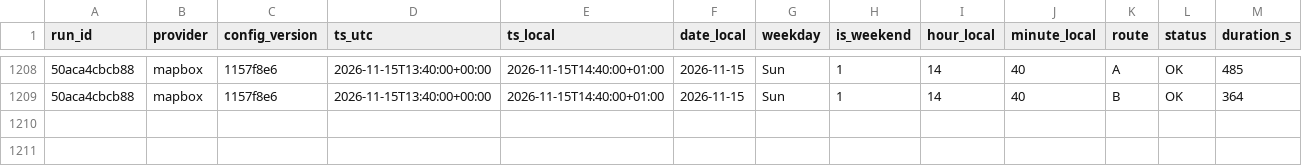
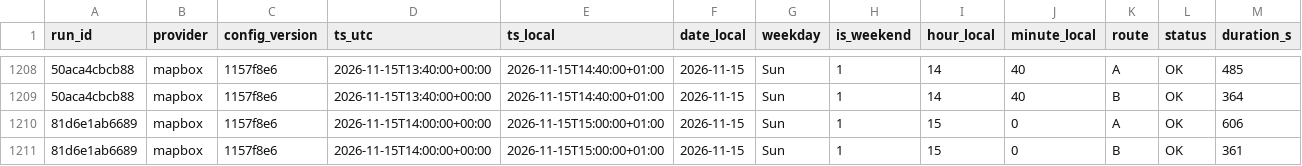
Before and after one commit to AngeloRules/route-data, a CSV file: data/observations.csv, drawn as a sheet; only a part is shown, gaps mark what is left out; rows hold the shown columns only; the diff names each change by its address in the sheet, - before the commit and + after, or states it on an @@ line.

Commit message:
Log travel times 2026-11-15T15:00+0100

```diff
--- a/data/observations.csv
+++ b/data/observations.csv
+row 1210: 81d6e1ab6689 | mapbox | 1157f8e6 | 2026-11-15T14:00:00+00:00 | 2026-11-15T15:00:00+01:00 | 2026-11-15 | Sun | 1 | 15 | 0 | A | OK | 606
+row 1211: 81d6e1ab6689 | mapbox | 1157f8e6 | 2026-11-15T14:00:00+00:00 | 2026-11-15T15:00:00+01:00 | 2026-11-15 | Sun | 1 | 15 | 0 | B | OK | 361
```
